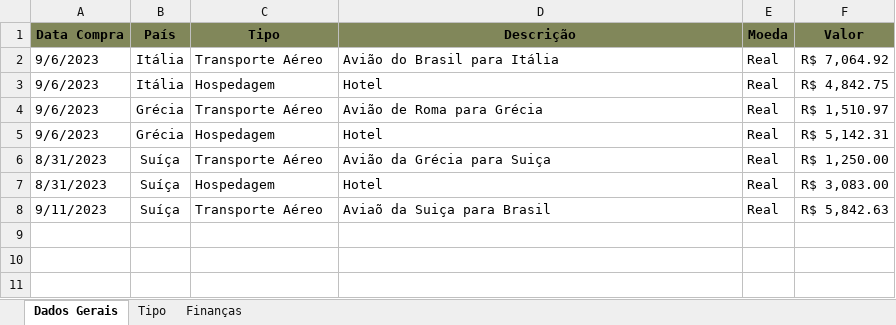
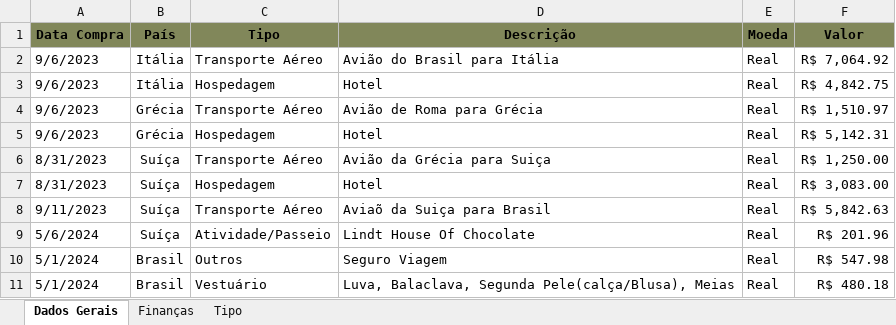
Before and after one commit to acamilateixeira/EuroTrip2024, an Excel workbook: despesas.xlsx, sheet Dados Gerais, drawn as a sheet; values as stored, in another font and other column widths than the file's, no borders; table styles not drawn; the diff names each change by its address in the sheet, - before the commit and + after, or states it on an @@ line.

```diff
--- a/despesas.xlsx (sheet Dados Gerais)
+++ b/despesas.xlsx (sheet Dados Gerais)
@@ sheet tab order changed: Dados Gerais | Finanças | Tipo @@
+row 9: 5/6/2024 | Suíça | Atividade/Passeio | Lindt House Of Chocolate | Real | R$ 201.96
+row 10: 5/1/2024 | Brasil | Outros | Seguro Viagem | Real | R$ 547.98
+row 11: 5/1/2024 | Brasil | Vestuário | Luva, Balaclava, Segunda Pele(calça/Blusa), Meias | Real | R$ 480.18
```
Also changed, not shown: sheet Finanças, sheet Tipo, lista.xlsx, rotas.xlsx, 12 other files.
